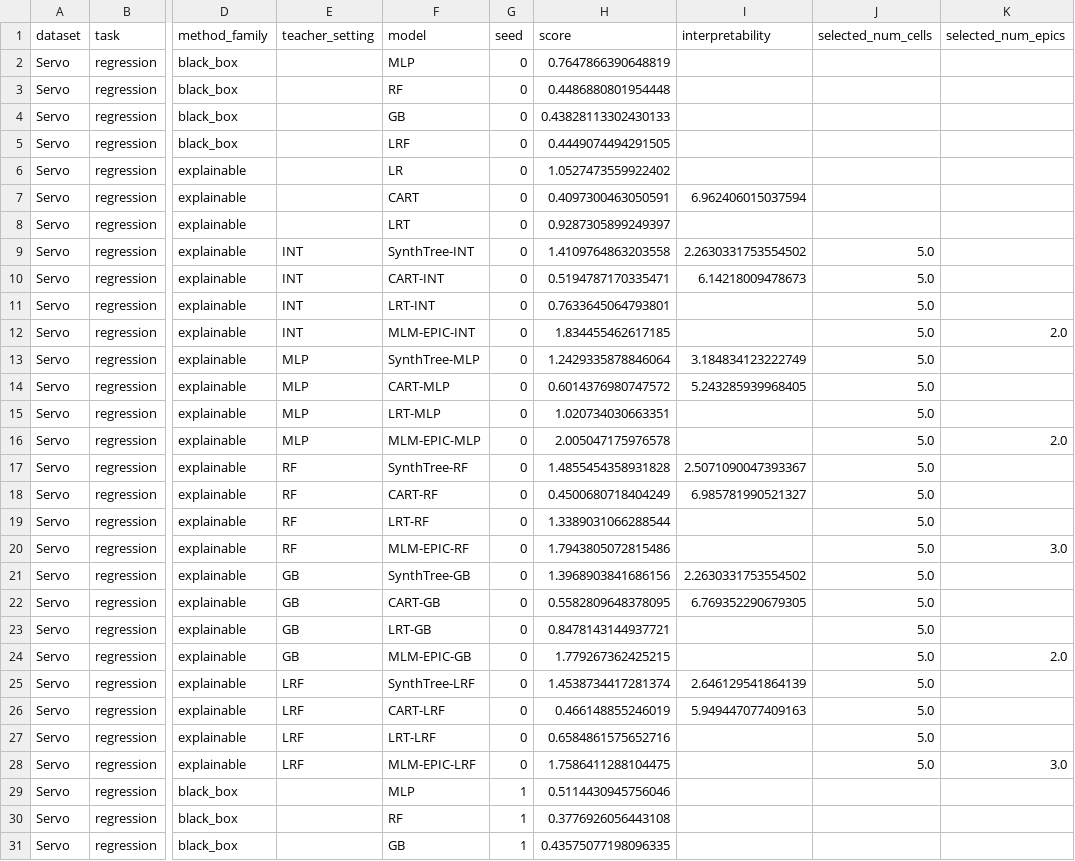
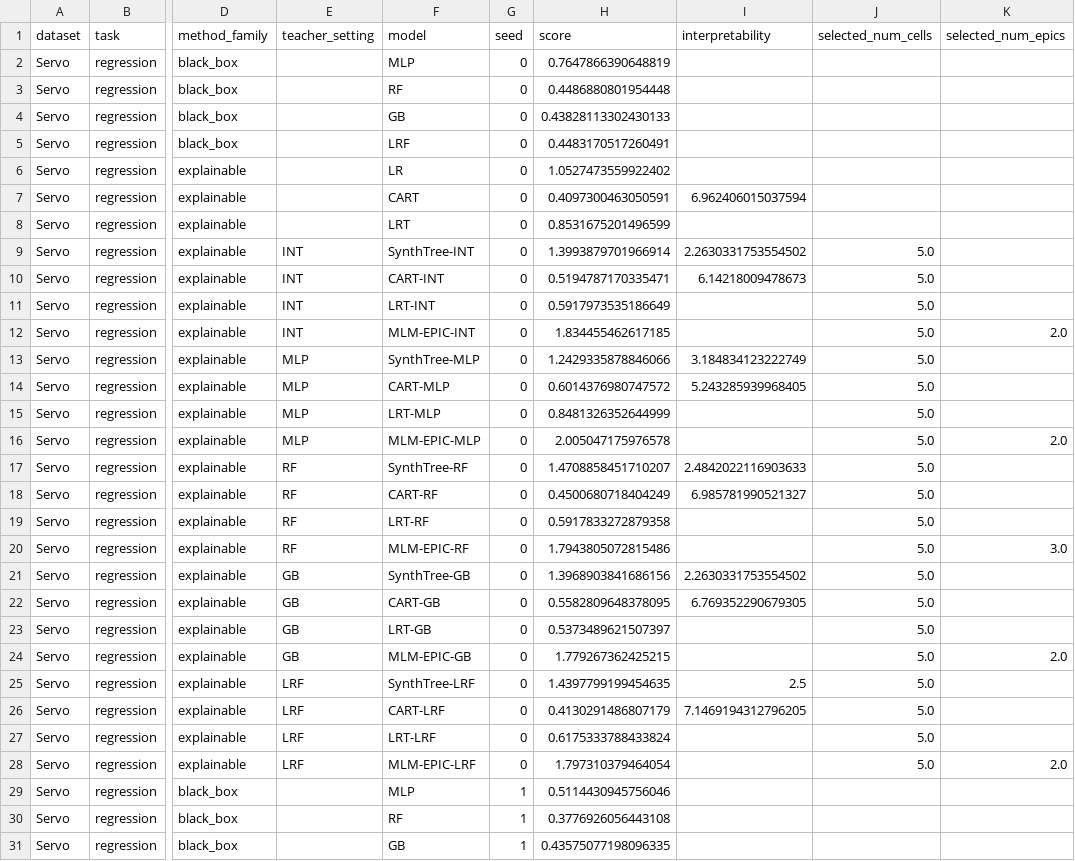
Before and after one commit to ZhKuriabov/SynthTreeClaude, a CSV file: SynthTree/main_accuracy_results_Servo.csv, drawn as a sheet; only a part is shown, gaps mark what is left out; the diff covers the shown part only; the diff names each change by its address in the sheet, - before the commit and + after, or states it on an @@ line.

```diff
--- a/SynthTree/main_accuracy_results_Servo.csv
+++ b/SynthTree/main_accuracy_results_Servo.csv
-H5 (score): 0.4449074494291505
+H5 (score): 0.4483170517260491
-H8 (score): 0.9287305899249397
+H8 (score): 0.8531675201496599
-H9 (score): 1.4109764863203558
+H9 (score): 1.3993879701966914
-H11 (score): 0.7633645064793801
+H11 (score): 0.5917973535186649
-H13 (score): 1.2429335878846064
+H13 (score): 1.2429335878846066
-H15 (score): 1.020734030663351
+H15 (score): 0.8481326352644999
-H17 (score): 1.4855454358931828
+H17 (score): 1.4708858451710207
-I17 (interpretability): 2.5071090047393367
+I17 (interpretability): 2.4842022116903633
-H19 (score): 1.3389031066288544
+H19 (score): 0.5917833272879358
-H23 (score): 0.8478143144937721
+H23 (score): 0.5373489621507397
-H25 (score): 1.4538734417281374
+H25 (score): 1.4397799199454635
-I25 (interpretability): 2.646129541864139
+I25 (interpretability): 2.5
-H26 (score): 0.466148855246019
+H26 (score): 0.4130291486807179
-I26 (interpretability): 5.949447077409163
+I26 (interpretability): 7.1469194312796205
-H27 (score): 0.6584861575652716
+H27 (score): 0.6175333788433824
-H28 (score): 1.7586411288104475
+H28 (score): 1.797310379464054
-K28 (selected_num_epics): 3.0
+K28 (selected_num_epics): 2.0
```
Also changed, not shown: 67 edited cells elsewhere in this file, 12 other files.
